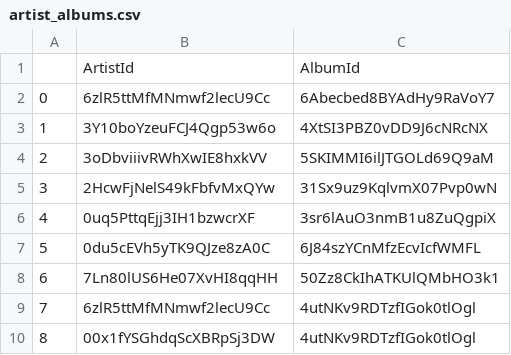
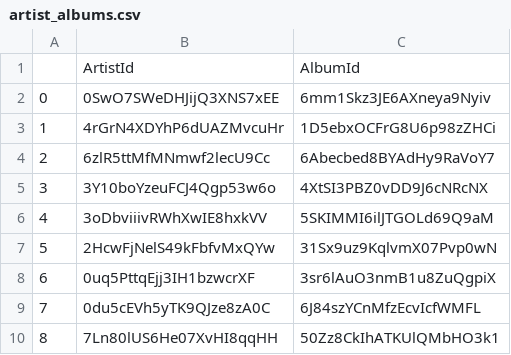
Before and after one commit to annaFlett/Music-Analysis, a CSV file: csv/artist_albums.csv, drawn as a sheet; only a part is shown; the shorter side is filled out with more unchanged rows; addresses are those after the commit; the diff names each change by its address in the sheet, - before the commit and + after, or states it on an @@ line.

```diff
--- a/csv/artist_albums.csv
+++ b/csv/artist_albums.csv
+row 2: 0 | 0SwO7SWeDHJijQ3XNS7xEE | 6mm1Skz3JE6AXneya9Nyiv
+row 3: 1 | 4rGrN4XDYhP6dUAZMvcuHr | 1D5ebxOCFrG8U6p98zZHCi
@@ column A renumbered from row 4 down @@
```
Also changed, not shown: csv/albums.csv, csv/artists_songs.csv, 5 other files.
